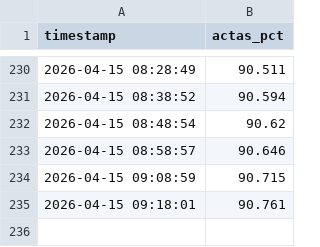
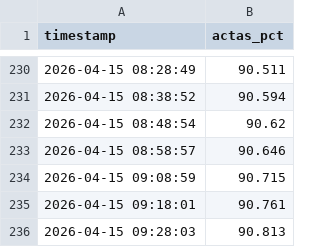
Before and after one commit to bock2bock/onpe-dashboard, a CSV file: onpe_actas_tracking.csv, drawn as a sheet; only a part is shown, gaps mark what is left out; the diff names each change by its address in the sheet, - before the commit and + after, or states it on an @@ line.

```diff
--- a/onpe_actas_tracking.csv
+++ b/onpe_actas_tracking.csv
+row 236: 2026-04-15 09:28:03 | 90.813
```
Also changed, not shown: onpe_tracking_v2.csv.
